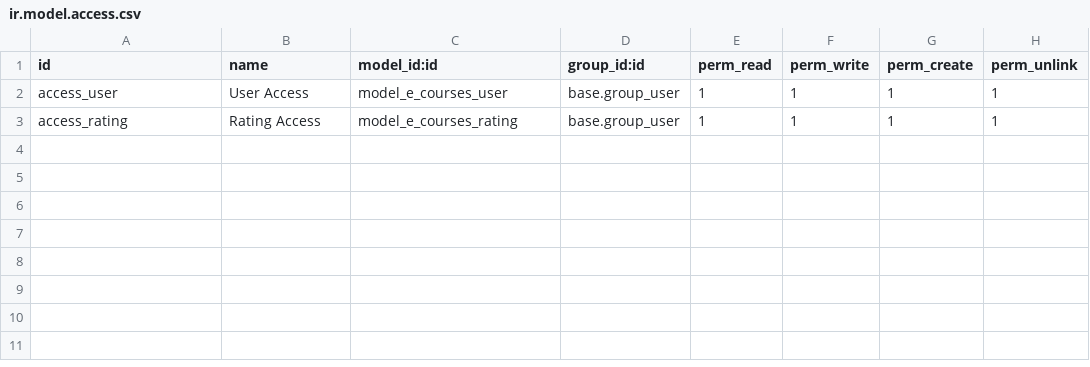
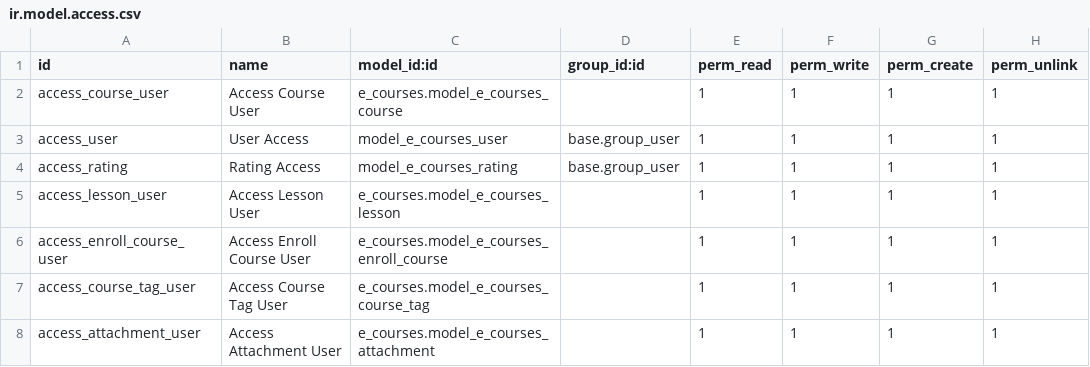
Before and after one commit to yassinelkhantach/eLearning-odoo, a CSV file: security/ir.model.access.csv, drawn as a sheet.

```diff
--- a/security/ir.model.access.csv
+++ b/security/ir.model.access.csv
@@ -1,3 +1,8 @@
 id,name,model_id:id,group_id:id,perm_read,perm_write,perm_create,perm_unlink
+access_course_user,Access Course User,e_courses.model_e_courses_course,,1,1,1,1
 access_user,User Access,model_e_courses_user,base.group_user,1,1,1,1
 access_rating,Rating Access,model_e_courses_rating,base.group_user,1,1,1,1
+access_lesson_user,Access Lesson User,e_courses.model_e_courses_lesson,,1,1,1,1
+access_enroll_course_user,Access Enroll Course User,e_courses.model_e_courses_enroll_course,,1,1,1,1
+access_course_tag_user,Access Course Tag User,e_courses.model_e_courses_course_tag,,1,1,1,1
+access_attachment_user,Access Attachment User,e_courses.model_e_courses_attachment,,1,1,1,1
```
Also changed, not shown: 4 other files.
